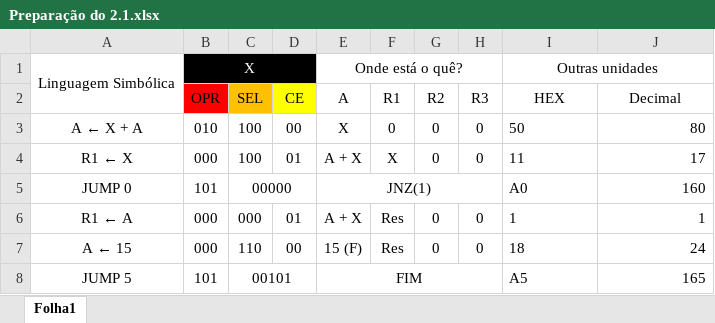
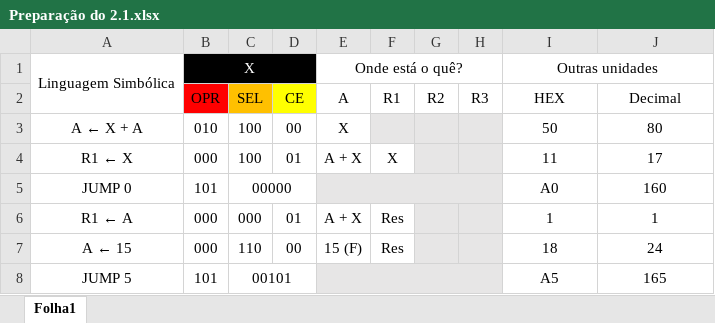
Before and after one commit to FEUP-MIEEC/LSDi, an Excel workbook: Aula_Pratica_05/Preparação do 2.1.xlsx, sheet Folha1, drawn as a sheet; values as stored, in another font and other column widths than the file's, no borders; the diff names each change by its address in the sheet, - before the commit and + after, or states it on an @@ line.

```diff
--- a/Aula_Pratica_05/Preparação do 2.1.xlsx (sheet Folha1)
+++ b/Aula_Pratica_05/Preparação do 2.1.xlsx (sheet Folha1)
-F3 (R1): 0
+F3 (R1): (empty)
-F3:H3 fill: none
+F3:H3 fill: #E7E6E6
-G3:G4 (R2): 0
+G3:G4 (R2): (empty)
-H3:H4 (R3): 0
+H3:H4 (R3): (empty)
-I3:I8 alignment: left
+I3:I8 alignment: center
-J3:J8 alignment: right
+J3:J8 alignment: center
-G4:H4 fill: none
+G4:H4 fill: #E7E6E6
-E5 (A): JNZ(1)
+E5 (A): (empty)
-E5:H5 fill: none
+E5:H5 fill: #E7E6E6
-G6:G7 (R2): 0
+G6:G7 (R2): (empty)
-G6:H7 fill: none
+G6:H7 fill: #E7E6E6
-H6:H7 (R3): 0
+H6:H7 (R3): (empty)
-E8 (A): FIM
+E8 (A): (empty)
-E8:H8 fill: none
+E8:H8 fill: #E7E6E6
```
Also changed, not shown: Aula_Pratica_05/Preparação do 2.2.xlsx, Aula_Pratica_05/Preparação do 2.3.xlsx, 1 other file.
